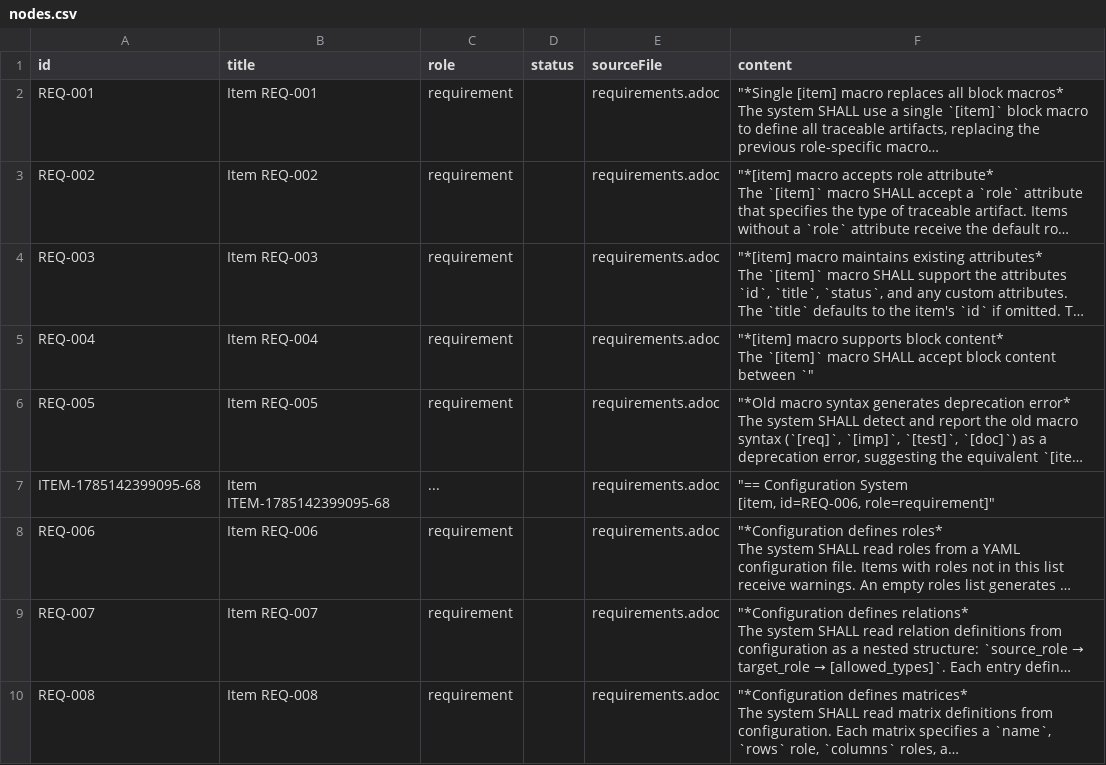
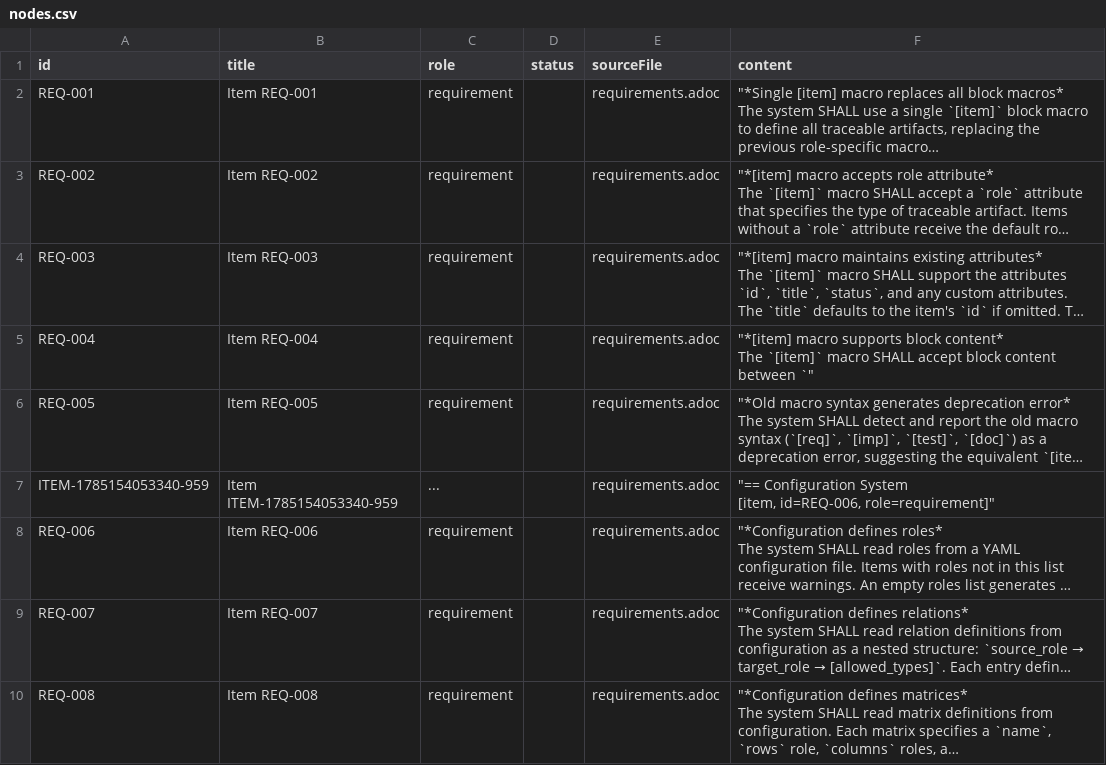
Before and after one commit to rattermeyer/antora-tracer, a CSV file: examples/modules/ROOT/attachments/traceability/nodes.csv, drawn as a sheet; only a part is shown; long unchanged cells end in …; the diff names each change by its address in the sheet, - before the commit and + after, or states it on an @@ line.

```diff
--- a/examples/modules/ROOT/attachments/traceability/nodes.csv
+++ b/examples/modules/ROOT/attachments/traceability/nodes.csv
-A7 (id): ITEM-1785142399095-68
+A7 (id): ITEM-1785154053340-959
-B7 (title): Item ITEM-1785142399095-68
+B7 (title): Item ITEM-1785154053340-959
```
Also changed, not shown: examples/modules/ROOT/attachments/traceability/matrix-requirements-coverage.csv, 7 other files.
